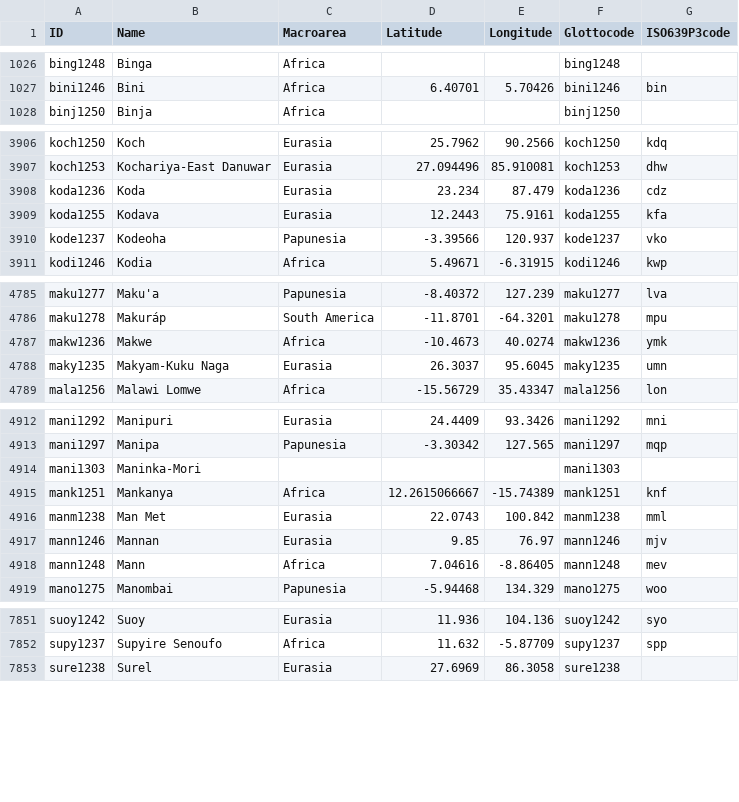
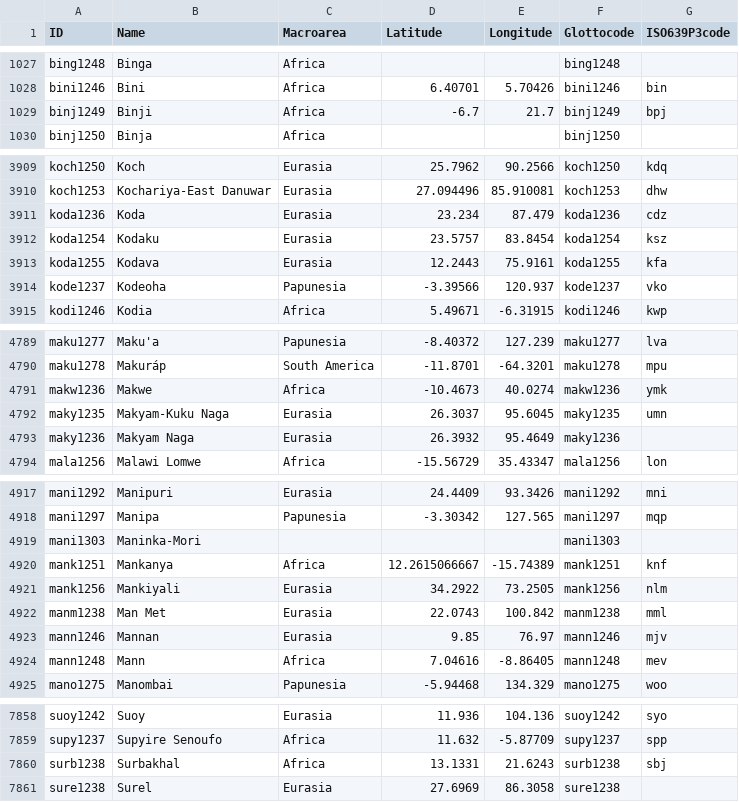
Before and after one commit to cldf-datasets/cldf_meta, a CSV file: cldf/languages.csv, drawn as a sheet; only a part is shown, gaps mark what is left out; the diff covers the shown part only.

```diff
--- a/cldf/languages.csv
+++ b/cldf/languages.csv
@@ -1027,2 +1028,3 @@ bing1248,Binga,Africa,,,bing1248,
 bini1246,Bini,Africa,6.40701,5.70426,bini1246,bin
+binj1249,Binji,Africa,-6.7,21.7,binj1249,bpj
 binj1250,Binja,Africa,,,binj1250,
@@ -3908,2 +3911,3 @@ koch1253,Kochariya-East Danuwar,Eurasia,27.094496,85.910081,koch1253,dhw
 koda1236,Koda,Eurasia,23.234,87.479,koda1236,cdz
+koda1254,Kodaku,Eurasia,23.5757,83.8454,koda1254,ksz
 koda1255,Kodava,Eurasia,12.2443,75.9161,koda1255,kfa
@@ -4788,2 +4792,3 @@ makw1236,Makwe,Africa,-10.4673,40.0274,makw1236,ymk
 maky1235,Makyam-Kuku Naga,Eurasia,26.3037,95.6045,maky1235,umn
+maky1236,Makyam Naga,Eurasia,26.3932,95.4649,maky1236,
 mala1256,Malawi Lomwe,Africa,-15.56729,35.43347,mala1256,lon
@@ -4915,2 +4920,3 @@ mani1303,Maninka-Mori,,,,mani1303,
 mank1251,Mankanya,Africa,12.2615066667,-15.74389,mank1251,knf
+mank1256,Mankiyali,Eurasia,34.2922,73.2505,mank1256,nlm
 manm1238,Man Met,Eurasia,22.0743,100.842,manm1238,mml
@@ -7852,2 +7859,3 @@ suoy1242,Suoy,Eurasia,11.936,104.136,suoy1242,syo
 supy1237,Supyire Senoufo,Africa,11.632,-5.87709,supy1237,spp
+surb1238,Surbakhal,Africa,13.1331,21.6243,surb1238,sbj
 sure1238,Surel,Eurasia,27.6969,86.3058,sure1238,
```
Also changed, not shown: 3 added rows and 87 edited cells elsewhere in this file, cldf/datasets.csv, 4 other files.
